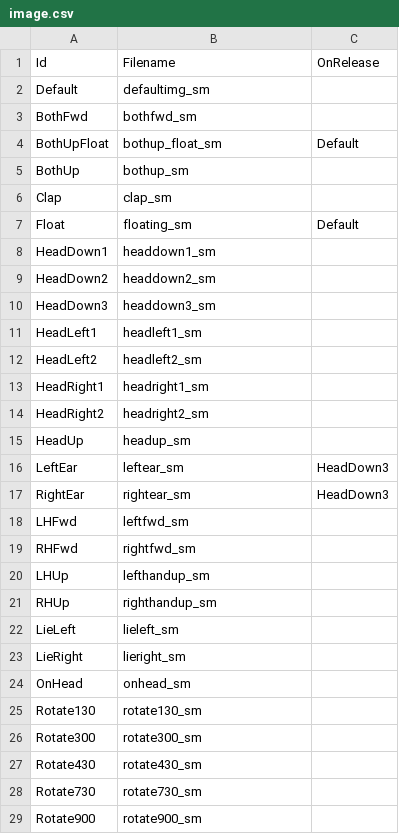
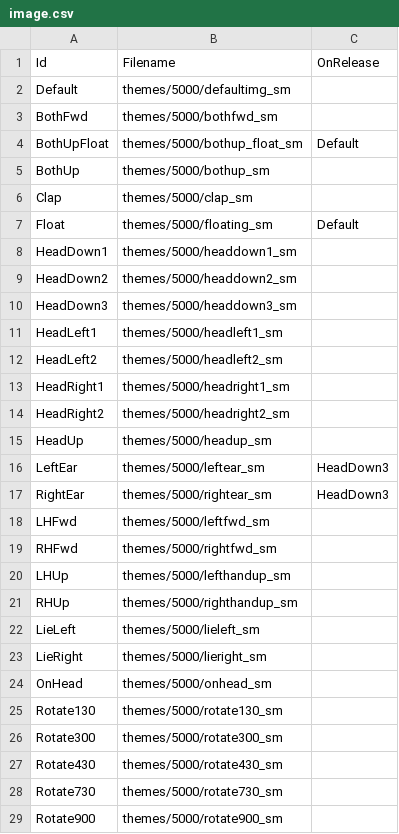
Before and after one commit to caarmen/nounours-android, a CSV file: app/src/main/assets/themes/5000/image.csv, drawn as a sheet; only a part is shown; the diff covers the shown part only.

```diff
--- a/app/src/main/assets/themes/5000/image.csv
+++ b/app/src/main/assets/themes/5000/image.csv
@@ -1,29 +1,29 @@
 Id,Filename,OnRelease
-Default,defaultimg_sm,
-BothFwd,bothfwd_sm,
-BothUpFloat,bothup_float_sm,Default
-BothUp,bothup_sm,
-Clap,clap_sm,
-Float,floating_sm,Default
-HeadDown1,headdown1_sm,
-HeadDown2,headdown2_sm,
-HeadDown3,headdown3_sm,
-HeadLeft1,headleft1_sm,
-HeadLeft2,headleft2_sm,
-HeadRight1,headright1_sm,
-HeadRight2,headright2_sm,
-HeadUp,headup_sm,
-LeftEar,leftear_sm,HeadDown3
-RightEar,rightear_sm,HeadDown3
-LHFwd,leftfwd_sm,
-RHFwd,rightfwd_sm,
-LHUp,lefthandup_sm,
-RHUp,righthandup_sm,
-LieLeft,lieleft_sm,
-LieRight,lieright_sm,
-OnHead,onhead_sm,
-Rotate130,rotate130_sm,
-Rotate300,rotate300_sm,
-Rotate430,rotate430_sm,
-Rotate730,rotate730_sm,
-Rotate900,rotate900_sm,
+Default,themes/5000/defaultimg_sm,
+BothFwd,themes/5000/bothfwd_sm,
+BothUpFloat,themes/5000/bothup_float_sm,Default
+BothUp,themes/5000/bothup_sm,
+Clap,themes/5000/clap_sm,
+Float,themes/5000/floating_sm,Default
+HeadDown1,themes/5000/headdown1_sm,
+HeadDown2,themes/5000/headdown2_sm,
+HeadDown3,themes/5000/headdown3_sm,
+HeadLeft1,themes/5000/headleft1_sm,
+HeadLeft2,themes/5000/headleft2_sm,
+HeadRight1,themes/5000/headright1_sm,
+HeadRight2,themes/5000/headright2_sm,
+HeadUp,themes/5000/headup_sm,
+LeftEar,themes/5000/leftear_sm,HeadDown3
+RightEar,themes/5000/rightear_sm,HeadDown3
+LHFwd,themes/5000/leftfwd_sm,
+RHFwd,themes/5000/rightfwd_sm,
+LHUp,themes/5000/lefthandup_sm,
+RHUp,themes/5000/righthandup_sm,
+LieLeft,themes/5000/lieleft_sm,
+LieRight,themes/5000/lieright_sm,
+OnHead,themes/5000/onhead_sm,
+Rotate130,themes/5000/rotate130_sm,
+Rotate300,themes/5000/rotate300_sm,
+Rotate430,themes/5000/rotate430_sm,
+Rotate730,themes/5000/rotate730_sm,
+Rotate900,themes/5000/rotate900_sm,
```
Also changed, not shown: 7 edited cells elsewhere in this file, app/src/main/assets/themes/5001/image.csv, app/src/main/assets/themes/5002/image.csv, 5 other files.
